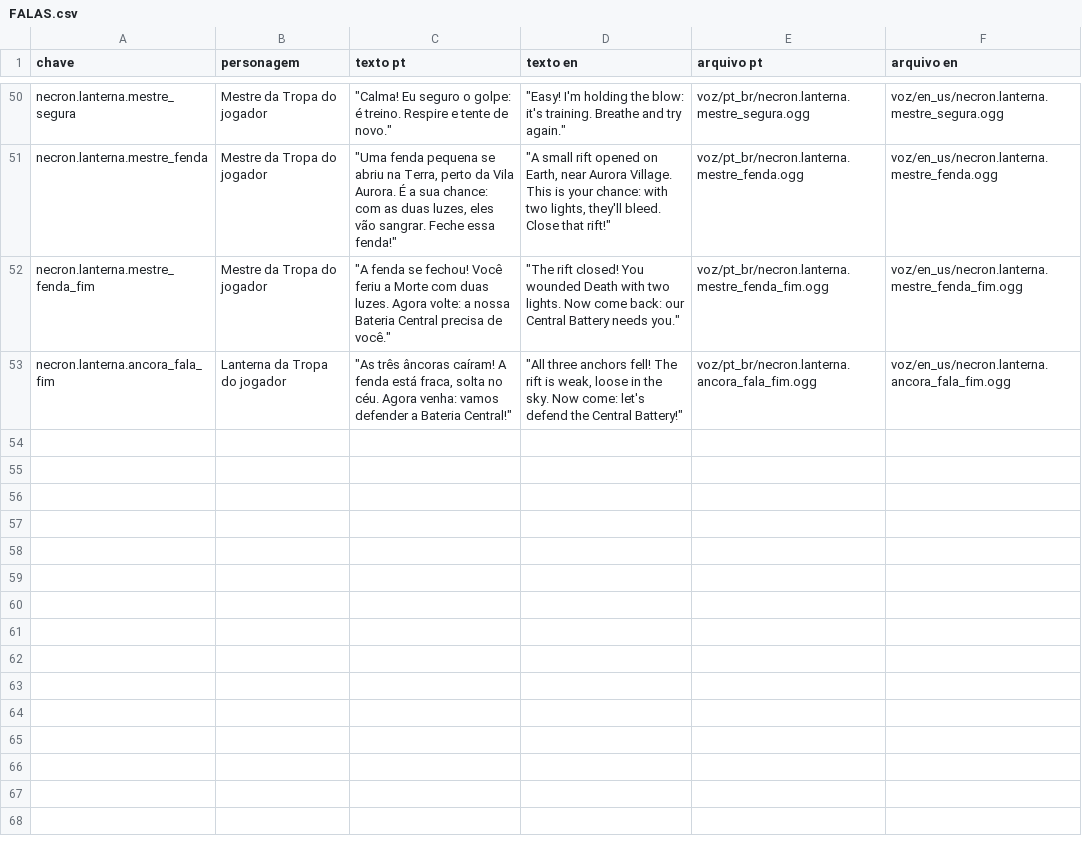
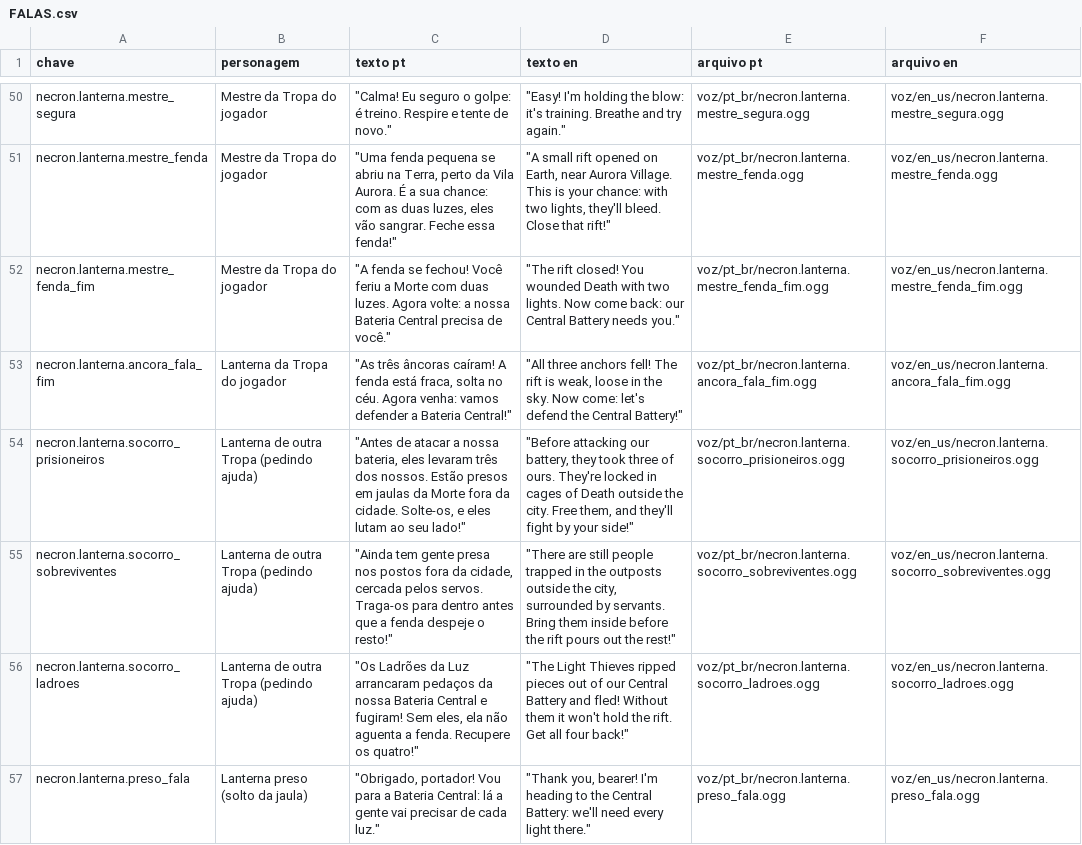
Before and after one commit to ONinj/Mod-Green_Lanterns-1.20.1, a CSV file: docs/FALAS.csv, drawn as a sheet; only a part is shown, gaps mark what is left out.

```diff
--- a/docs/FALAS.csv
+++ b/docs/FALAS.csv
@@ -53 +53,5 @@ necron.lanterna.mestre_fenda_fim;Mestre da Tropa do jogador;"""A fenda se fechou
 necron.lanterna.ancora_fala_fim;Lanterna da Tropa do jogador;"""As três âncoras caíram! A fenda está fraca, solta no céu. Agora venha: vamos defender a Bateria Central!""";"""All three anchors fell! The rift is weak, loose in the sky. Now come: let's defend the Central Battery!""";voz/pt_br/necron.lanterna.ancora_fala_fim.ogg;voz/en_us/necron.lanterna.ancora_fala_fim.ogg
+necron.lanterna.socorro_prisioneiros;Lanterna de outra Tropa (pedindo ajuda);"""Antes de atacar a nossa bateria, eles levaram três dos nossos. Estão presos em jaulas da Morte fora da cidade. Solte-os, e eles lutam ao seu lado!""";"""Before attacking our battery, they took three of ours. They're locked in cages of Death outside the city. Free them, and they'll fight by your side!""";voz/pt_br/necron.lanterna.socorro_prisioneiros.ogg;voz/en_us/necron.lanterna.socorro_prisioneiros.ogg
+necron.lanterna.socorro_sobreviventes;Lanterna de outra Tropa (pedindo ajuda);"""Ainda tem gente presa nos postos fora da cidade, cercada pelos servos. Traga-os para dentro antes que a fenda despeje o resto!""";"""There are still people trapped in the outposts outside the city, surrounded by servants. Bring them inside before the rift pours out the rest!""";voz/pt_br/necron.lanterna.socorro_sobreviventes.ogg;voz/en_us/necron.lanterna.socorro_sobreviventes.ogg
+necron.lanterna.socorro_ladroes;Lanterna de outra Tropa (pedindo ajuda);"""Os Ladrões da Luz arrancaram pedaços da nossa Bateria Central e fugiram! Sem eles, ela não aguenta a fenda. Recupere os quatro!""";"""The Light Thieves ripped pieces out of our Central Battery and fled! Without them it won't hold the rift. Get all four back!""";voz/pt_br/necron.lanterna.socorro_ladroes.ogg;voz/en_us/necron.lanterna.socorro_ladroes.ogg
+necron.lanterna.preso_fala;Lanterna preso (solto da jaula);"""Obrigado, portador! Vou para a Bateria Central: lá a gente vai precisar de cada luz.""";"""Thank you, bearer! I'm heading to the Central Battery: we'll need every light there.""";voz/pt_br/necron.lanterna.preso_fala.ogg;voz/en_us/necron.lanterna.preso_fala.ogg
```
Also changed, not shown: 16 other files.
